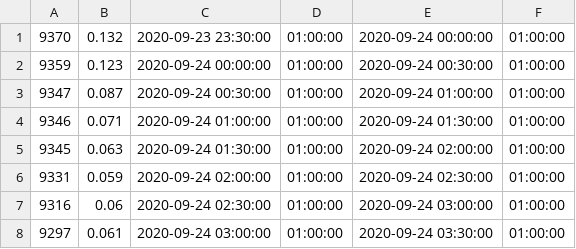
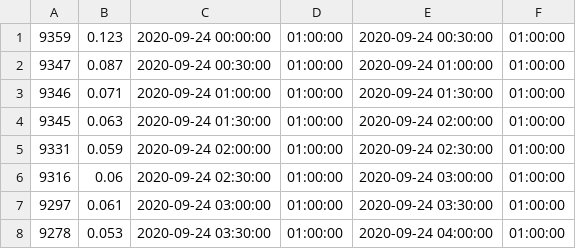
Before and after one commit to jvaque/Octo-Tweet, a CSV file: Python/data2electricBoogaloo.csv, drawn as a sheet; only a part is shown; the shorter side is filled out with more unchanged rows.

Commit message:
Create Square Edges For Each Interval
Take the data from the database and iterate through so that the chart
generated is made up of "bars" every 30 minute interval

```diff
--- a/Python/data2electricBoogaloo.csv
+++ b/Python/data2electricBoogaloo.csv
@@ -1,2 +1 @@
-9370,0.132,2020-09-23 23:30:00,01:00:00,2020-09-24 00:00:00,01:00:00
 9359,0.123,2020-09-24 00:00:00,01:00:00,2020-09-24 00:30:00,01:00:00
```
Also changed, not shown: Python/data2gasBoogaloo.csv, 3 other files.
